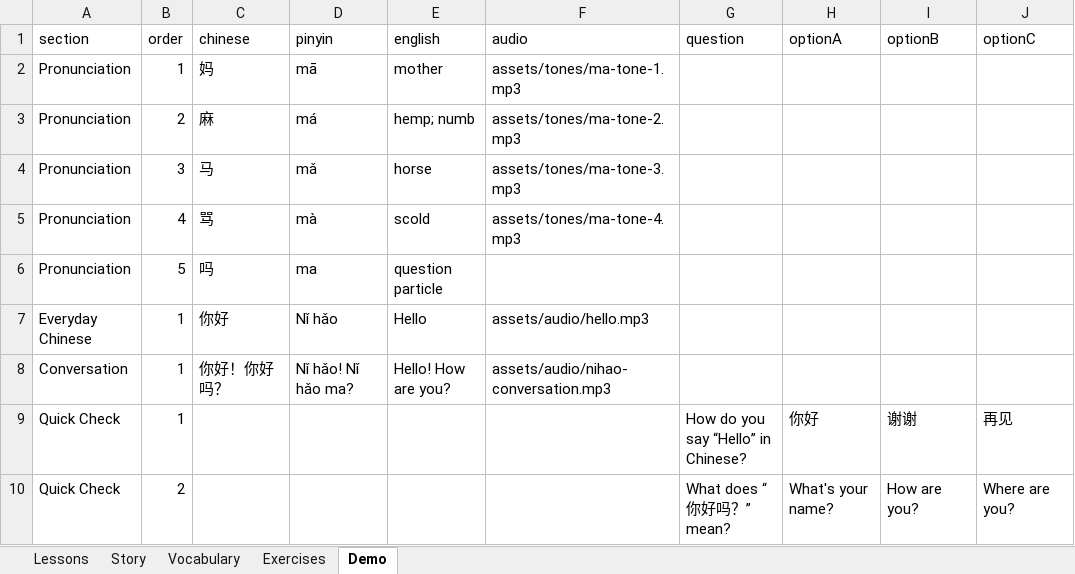
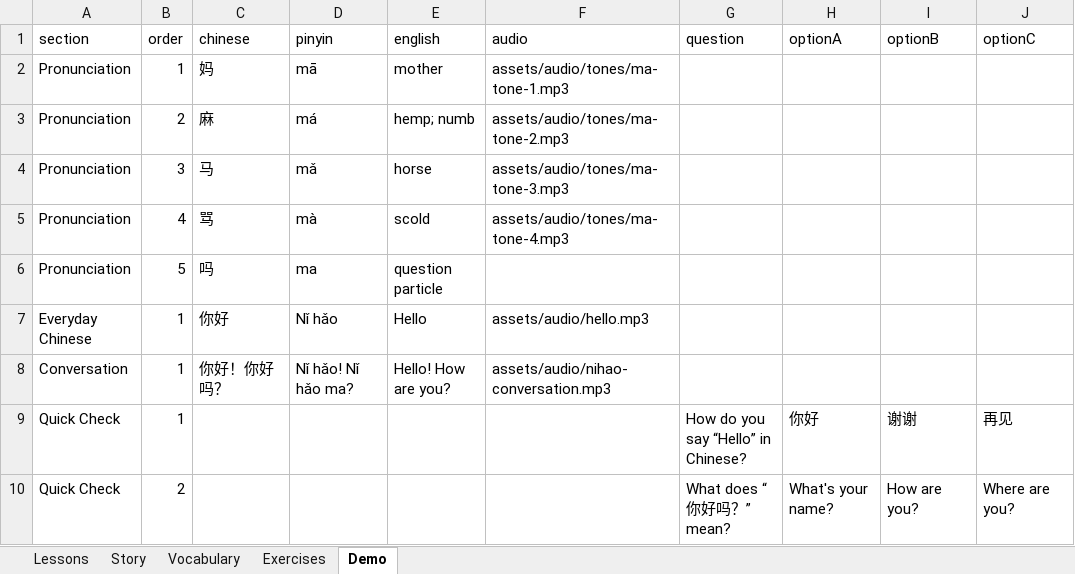
Before and after one commit to suyi-kyaw/edu-learning-hub, an Excel workbook: data/lessons.xlsx, sheet Demo, drawn as a sheet; only a part is shown; values as stored, in another font and other column widths than the file's, no borders; the diff names each change by its address in the sheet, - before the commit and + after, or states it on an @@ line.

Commit message:
Add files via upload

```diff
--- a/data/lessons.xlsx (sheet Demo)
+++ b/data/lessons.xlsx (sheet Demo)
-F2 (audio): assets/tones/ma-tone-1.mp3
+F2 (audio): assets/audio/tones/ma-tone-1.mp3
-F3 (audio): assets/tones/ma-tone-2.mp3
+F3 (audio): assets/audio/tones/ma-tone-2.mp3
-F4 (audio): assets/tones/ma-tone-3.mp3
+F4 (audio): assets/audio/tones/ma-tone-3.mp3
-F5 (audio): assets/tones/ma-tone-4.mp3
+F5 (audio): assets/audio/tones/ma-tone-4.mp3
```
